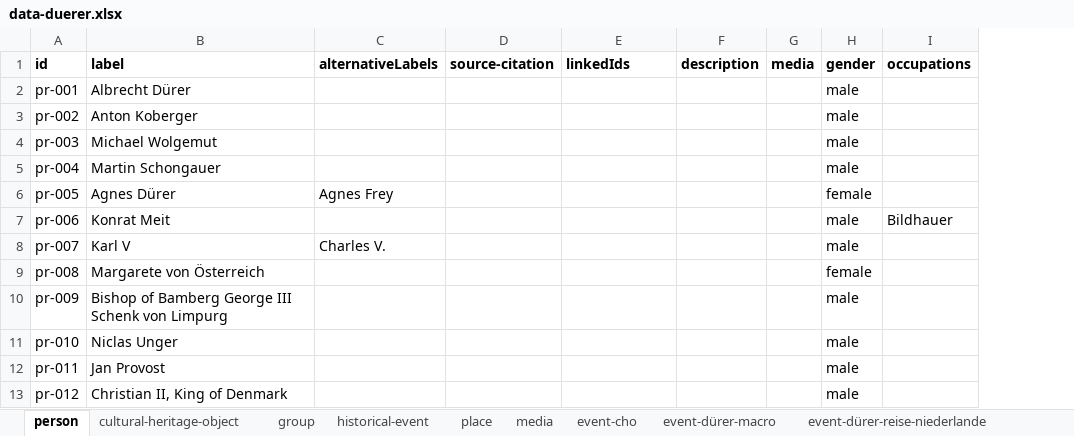
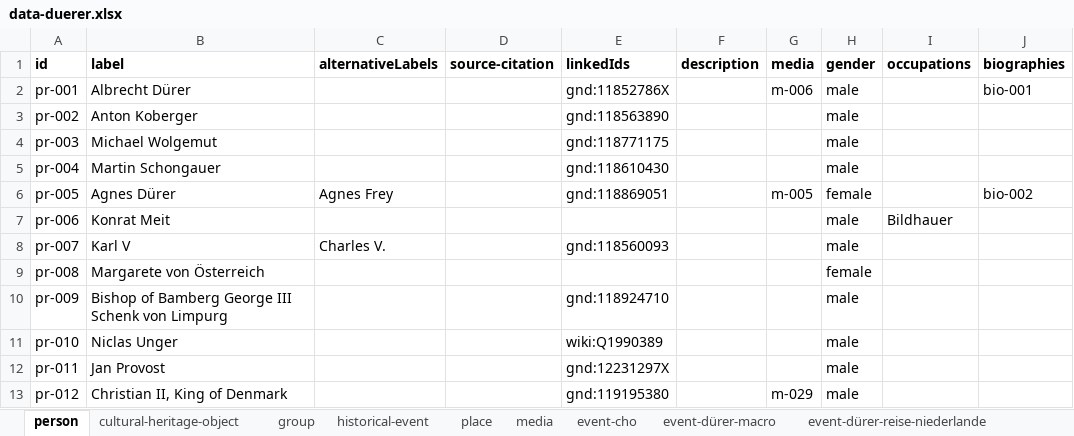
Before and after one commit to InTaVia/data-import, an Excel workbook: public/data/data-duerer.xlsx, sheet person, drawn as a sheet; values as stored, in another font and other column widths than the file's, no borders; the diff names each change by its address in the sheet, - before the commit and + after, or states it on an @@ line.

Commit message:
added media resources and biographies to duerer data

```diff
--- a/public/data/data-duerer.xlsx (sheet person)
+++ b/public/data/data-duerer.xlsx (sheet person)
+column J (biographies), rows 2-6: bio-001 |  |  |  | bio-002
-E2 (linkedIds): (empty)
+E2 (linkedIds): gnd:11852786X
-G2 (media): (empty)
+G2 (media): m-006
-E3 (linkedIds): (empty)
+E3 (linkedIds): gnd:118563890
-E4 (linkedIds): (empty)
+E4 (linkedIds): gnd:118771175
-E5 (linkedIds): (empty)
+E5 (linkedIds): gnd:118610430
-E6 (linkedIds): (empty)
+E6 (linkedIds): gnd:118869051
-G6 (media): (empty)
+G6 (media): m-005
-E8 (linkedIds): (empty)
+E8 (linkedIds): gnd:118560093
-E10 (linkedIds): (empty)
+E10 (linkedIds): gnd:118924710
-E11 (linkedIds): (empty)
+E11 (linkedIds): wiki:Q1990389
-E12 (linkedIds): (empty)
+E12 (linkedIds): gnd:12231297X
-E13 (linkedIds): (empty)
+E13 (linkedIds): gnd:119195380
-G13 (media): (empty)
+G13 (media): m-029
```
Also changed, not shown: sheet media, sheet cultural-heritage-object, sheet biography, sheet event-dürer-macro, 1 other file.
